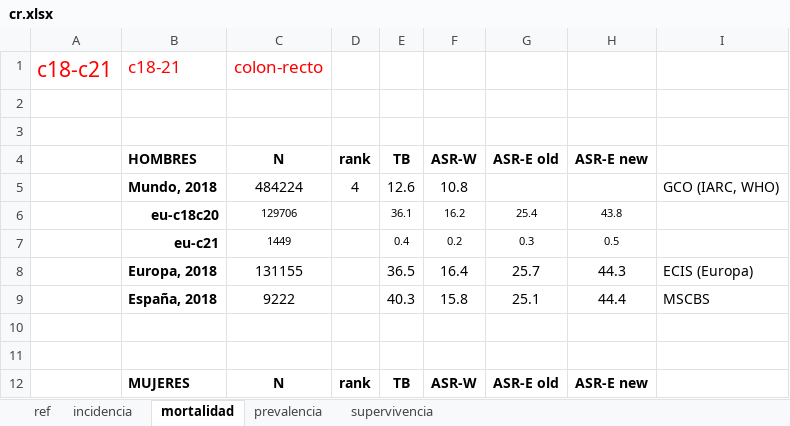
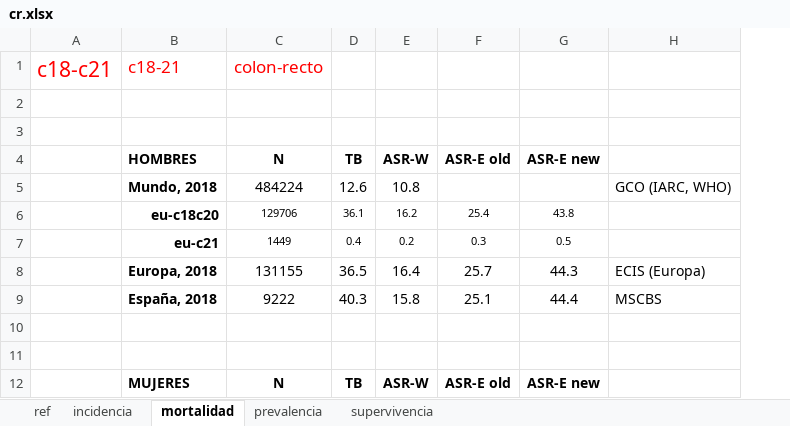
Before and after one commit to danielredondo/TFM-Ciencia-de-Datos, an Excel workbook: Epidemiología/cr.xlsx, sheet mortalidad, drawn as a sheet; only a part is shown; values as stored, in another font and other column widths than the file's, no borders; the diff names each change by its address in the sheet, - before the commit and + after, or states it on an @@ line.

```diff
--- a/Epidemiología/cr.xlsx (sheet mortalidad)
+++ b/Epidemiología/cr.xlsx (sheet mortalidad)
-column D (rank), rows 5-12: 4 |  |  |  |  |  |  | rank
```
Also changed, not shown: formulas that keep their value, Documento/tablas/tablas_tfm.xlsx, Epidemiología/higado.xlsx, 11 other files.
